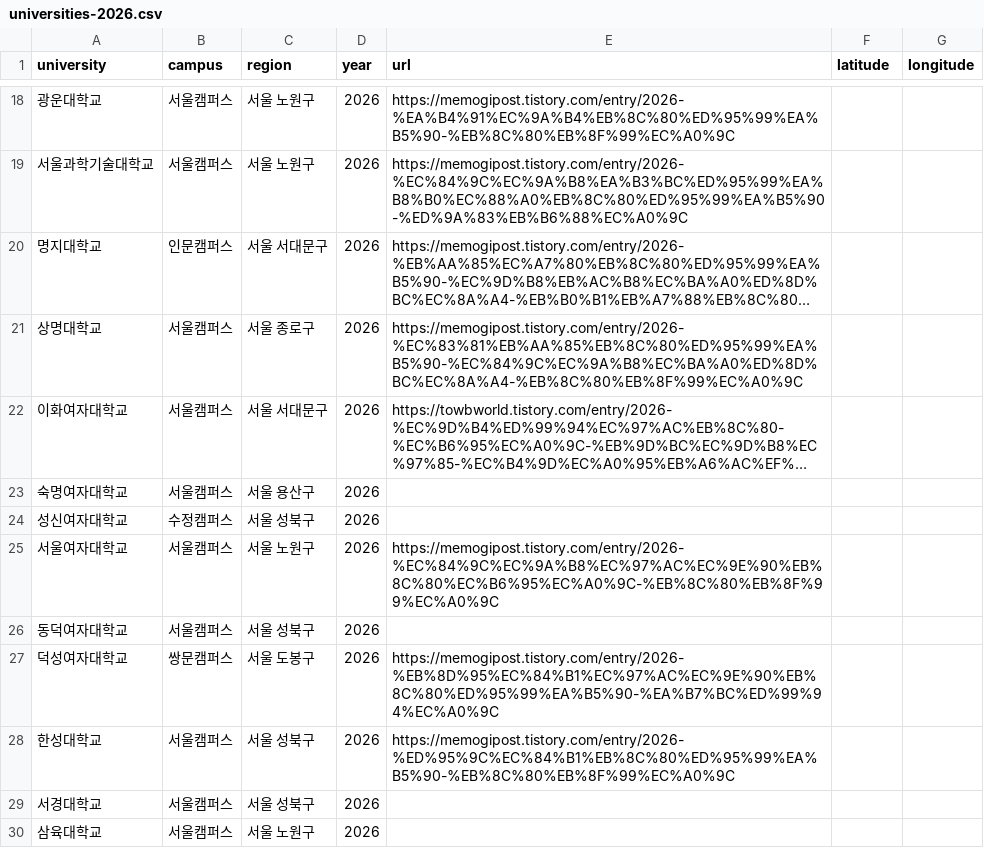
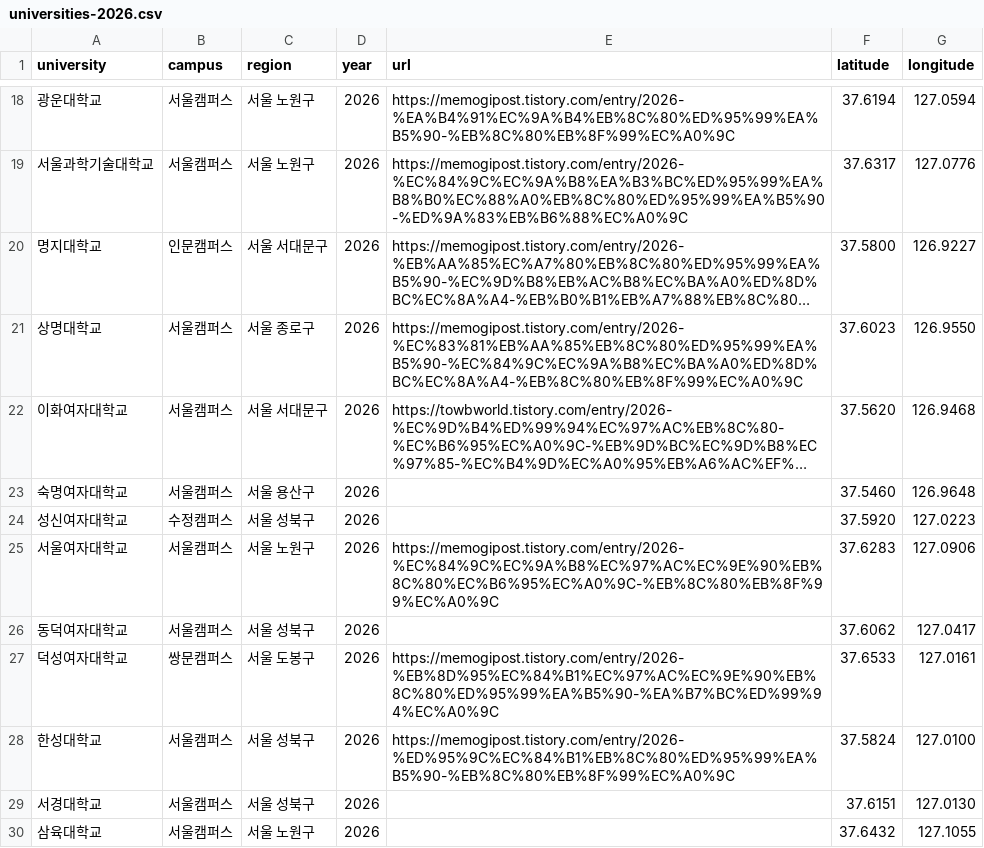
Before and after one commit to greedy-team/festa-crawler, a CSV file: universities-2026.csv, drawn as a sheet; only a part is shown, gaps mark what is left out; long unchanged cells end in …; the diff covers the shown part only; the diff names each change by its address in the sheet, - before the commit and + after, or states it on an @@ line.

Commit message:
feat : 시드 29행에 캠퍼스 좌표를 채운다 #18
- universities-2026.csv 의 latitude·longitude 29행 입력.
  캠퍼스 중심·정문 기준 초안이며 지도 실물 확인이 필요하다
- 국내 범위(위도 33~39 · 경도 124~132) 자체 검사 통과, 범위 밖 0건
- 전부 양수라 _sanitize_cell 의 '-' 가드(Excel 수식 인젝션)에
  걸리지 않는다. 해외 좌표가 들어오면 그 전제가 깨진다

crawl.py --year 2026 재실행 실측 (캐시 29곳 전부 히트, LLM 호출 0건):
festivals.csv 29행 좌표 29/29, 21컬럼 유지, lineup 221행 유지,
flag 분포 OK 26 · NO_CANDIDATE 3 유지

```diff
--- a/universities-2026.csv
+++ b/universities-2026.csv
-F18 (latitude): (empty)
+F18 (latitude): 37.6194
-G18 (longitude): (empty)
+G18 (longitude): 127.0594
-F19 (latitude): (empty)
+F19 (latitude): 37.6317
-G19 (longitude): (empty)
+G19 (longitude): 127.0776
-F20 (latitude): (empty)
+F20 (latitude): 37.5800
-G20 (longitude): (empty)
+G20 (longitude): 126.9227
-F21 (latitude): (empty)
+F21 (latitude): 37.6023
-G21 (longitude): (empty)
+G21 (longitude): 126.9550
-F22 (latitude): (empty)
+F22 (latitude): 37.5620
-G22 (longitude): (empty)
+G22 (longitude): 126.9468
-F23 (latitude): (empty)
+F23 (latitude): 37.5460
-G23 (longitude): (empty)
+G23 (longitude): 126.9648
-F24 (latitude): (empty)
+F24 (latitude): 37.5920
-G24 (longitude): (empty)
+G24 (longitude): 127.0223
-F25 (latitude): (empty)
+F25 (latitude): 37.6283
-G25 (longitude): (empty)
+G25 (longitude): 127.0906
-F26 (latitude): (empty)
+F26 (latitude): 37.6062
-G26 (longitude): (empty)
+G26 (longitude): 127.0417
-F27 (latitude): (empty)
+F27 (latitude): 37.6533
-G27 (longitude): (empty)
+G27 (longitude): 127.0161
-F28 (latitude): (empty)
+F28 (latitude): 37.5824
-G28 (longitude): (empty)
+G28 (longitude): 127.0100
-F29 (latitude): (empty)
+F29 (latitude): 37.6151
-G29 (longitude): (empty)
+G29 (longitude): 127.0130
-F30 (latitude): (empty)
+F30 (latitude): 37.6432
-G30 (longitude): (empty)
+G30 (longitude): 127.1055
```
Also changed, not shown: 32 edited cells elsewhere in this file.
